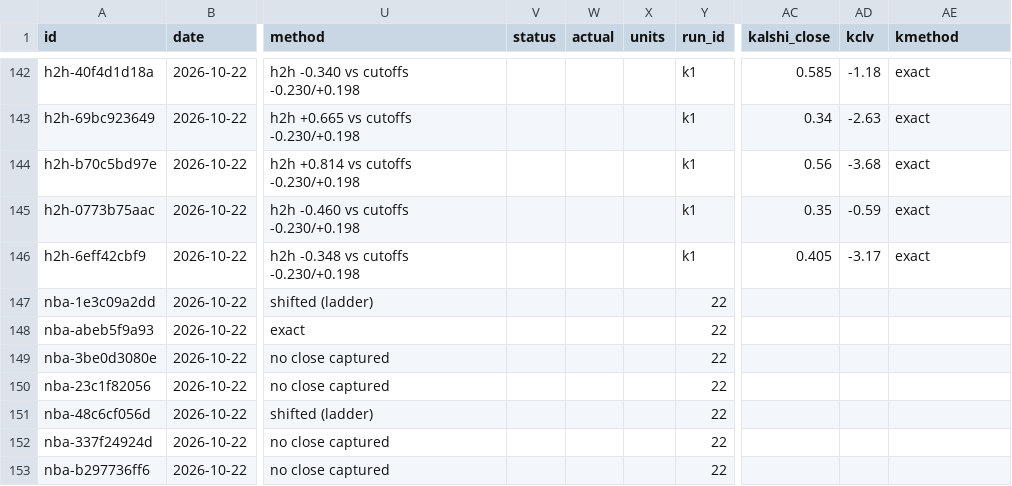
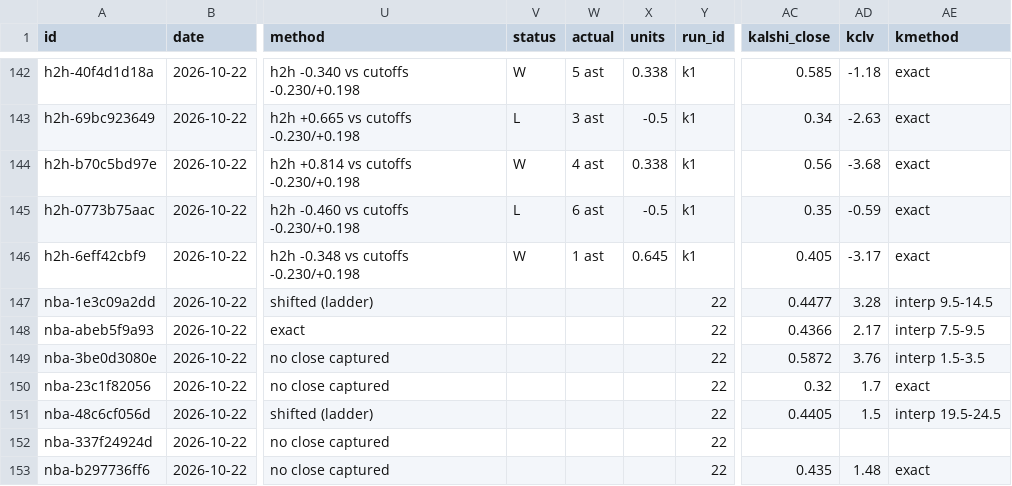
Before and after one commit to grahambirch99/beat-the-close, a CSV file: data/nba/paper.csv, drawn as a sheet; only a part is shown, gaps mark what is left out; the diff covers the shown part only; the diff names each change by its address in the sheet, - before the commit and + after, or states it on an @@ line.

```diff
--- a/data/nba/paper.csv
+++ b/data/nba/paper.csv
-V142 (status): (empty)
+V142 (status): W
-W142 (actual): (empty)
+W142 (actual): 5 ast
-X142 (units): (empty)
+X142 (units): 0.338
-V143 (status): (empty)
+V143 (status): L
-W143 (actual): (empty)
+W143 (actual): 3 ast
-X143 (units): (empty)
+X143 (units): -0.5
-V144 (status): (empty)
+V144 (status): W
-W144 (actual): (empty)
+W144 (actual): 4 ast
-X144 (units): (empty)
+X144 (units): 0.338
-V145 (status): (empty)
+V145 (status): L
-W145 (actual): (empty)
+W145 (actual): 6 ast
-X145 (units): (empty)
+X145 (units): -0.5
-V146 (status): (empty)
+V146 (status): W
-W146 (actual): (empty)
+W146 (actual): 1 ast
-X146 (units): (empty)
+X146 (units): 0.645
-AC147 (kalshi_close): (empty)
+AC147 (kalshi_close): 0.4477
-AD147 (kclv): (empty)
+AD147 (kclv): 3.28
-AE147 (kmethod): (empty)
+AE147 (kmethod): interp 9.5-14.5
-AC148 (kalshi_close): (empty)
+AC148 (kalshi_close): 0.4366
-AD148 (kclv): (empty)
+AD148 (kclv): 2.17
-AE148 (kmethod): (empty)
+AE148 (kmethod): interp 7.5-9.5
-AC149 (kalshi_close): (empty)
+AC149 (kalshi_close): 0.5872
-AD149 (kclv): (empty)
+AD149 (kclv): 3.76
-AE149 (kmethod): (empty)
+AE149 (kmethod): interp 1.5-3.5
-AC150 (kalshi_close): (empty)
+AC150 (kalshi_close): 0.32
-AD150 (kclv): (empty)
+AD150 (kclv): 1.7
-AE150 (kmethod): (empty)
+AE150 (kmethod): exact
-AC151 (kalshi_close): (empty)
+AC151 (kalshi_close): 0.4405
-AD151 (kclv): (empty)
+AD151 (kclv): 1.5
-AE151 (kmethod): (empty)
+AE151 (kmethod): interp 19.5-24.5
-AC153 (kalshi_close): (empty)
+AC153 (kalshi_close): 0.435
-AD153 (kclv): (empty)
+AD153 (kclv): 1.48
-AE153 (kmethod): (empty)
+AE153 (kmethod): exact
```
Also changed, not shown: 158 edited cells elsewhere in this file, 1 other file.
